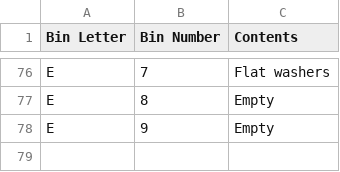
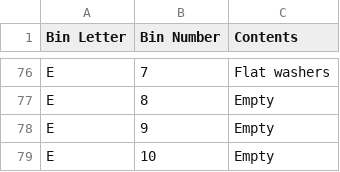
Before and after one commit to rhkim1292/asti-inventory, a CSV file: inventory.csv, drawn as a sheet; only a part is shown, gaps mark what is left out; the diff names each change by its address in the sheet, - before the commit and + after, or states it on an @@ line.

```diff
--- a/inventory.csv
+++ b/inventory.csv
+row 79: E | 10 | Empty
```
